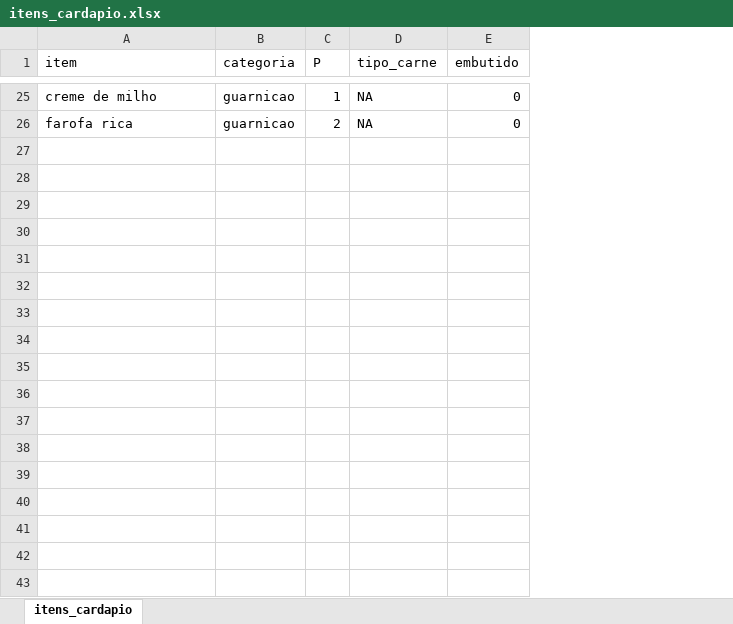
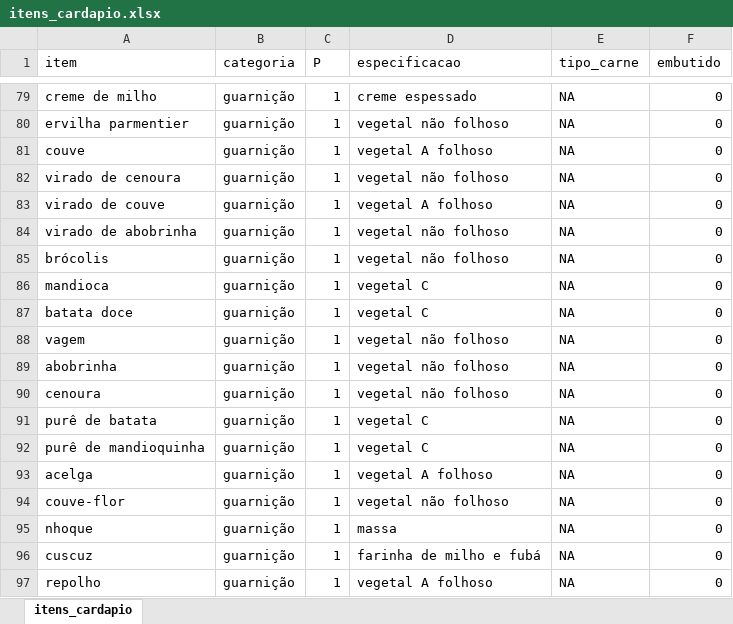
Before and after one commit to rafaelcarmanhani/projeto-ru, an Excel workbook: otimizacao/data/itens_cardapio.xlsx, sheet itens_cardapio, drawn as a sheet; only a part is shown, gaps mark what is left out; values as stored, in another font and other column widths than the file's, no borders; addresses are those after the commit; the diff covers the shown part only; the diff names each change by its address in the sheet, - before the commit and + after, or states it on an @@ line.

```diff
--- a/otimizacao/data/itens_cardapio.xlsx (sheet itens_cardapio)
+++ b/otimizacao/data/itens_cardapio.xlsx (sheet itens_cardapio)
+column D (especificacao), row 79: creme espessado; row 82: vegetal não folhoso
-B79 (categoria): guarnicao
+B79 (categoria): guarnição
+row 80: ervilha parmentier | guarnição | 1 | vegetal não folhoso | NA | 0
+row 81: couve | guarnição | 1 | vegetal A folhoso | NA | 0
-A82 (item): farofa rica
+A82 (item): virado de cenoura
-B82 (categoria): guarnicao
+B82 (categoria): guarnição
-C82 (P): 2
+C82 (P): 1
+row 83: virado de couve | guarnição | 1 | vegetal A folhoso | NA | 0
+row 84: virado de abobrinha | guarnição | 1 | vegetal não folhoso | NA | 0
+row 85: brócolis | guarnição | 1 | vegetal não folhoso | NA | 0
+row 86: mandioca | guarnição | 1 | vegetal C | NA | 0
+row 87: batata doce | guarnição | 1 | vegetal C | NA | 0
+row 88: vagem | guarnição | 1 | vegetal não folhoso | NA | 0
+row 89: abobrinha | guarnição | 1 | vegetal não folhoso | NA | 0
+row 90: cenoura | guarnição | 1 | vegetal não folhoso | NA | 0
+row 91: purê de batata | guarnição | 1 | vegetal C | NA | 0
+row 92: purê de mandioquinha | guarnição | 1 | vegetal C | NA | 0
+row 93: acelga | guarnição | 1 | vegetal A folhoso | NA | 0
+row 94: couve-flor | guarnição | 1 | vegetal não folhoso | NA | 0
+row 95: nhoque | guarnição | 1 | massa | NA | 0
+row 96: cuscuz | guarnição | 1 | farinha de milho e fubá | NA | 0
+row 97: repolho | guarnição | 1 | vegetal A folhoso | NA | 0
```
Also changed, not shown: 130 added rows, 17 removed rows and 3 moved rows elsewhere in this sheet, 1 other file.
